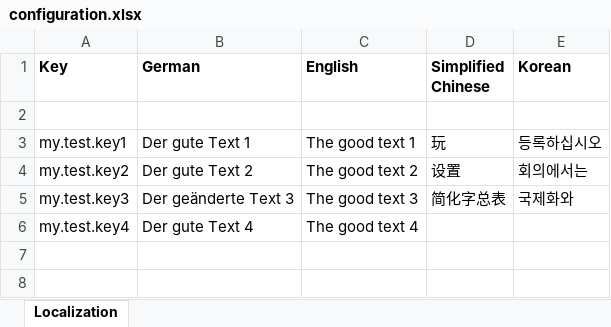
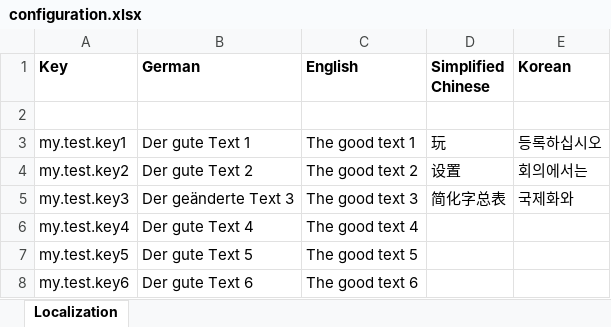
Before and after one commit to PRODUKTIVKELLER/simple-localization-development-wrapper, an Excel workbook: Assets/StreamingAssets/configuration.xlsx, sheet Localization, drawn as a sheet; values as stored, in another font and other column widths than the file's, no borders; the diff names each change by its address in the sheet, - before the commit and + after, or states it on an @@ line.

Commit message:
[FEATURE] Update of 'Simple Localization'.

```diff
--- a/Assets/StreamingAssets/configuration.xlsx (sheet Localization)
+++ b/Assets/StreamingAssets/configuration.xlsx (sheet Localization)
+row 7: my.test.key5 | Der gute Text 5 | The good text 5
+row 8: my.test.key6 | Der gute Text 6 | The good text 6
```
Also changed, not shown: 3 other files.
